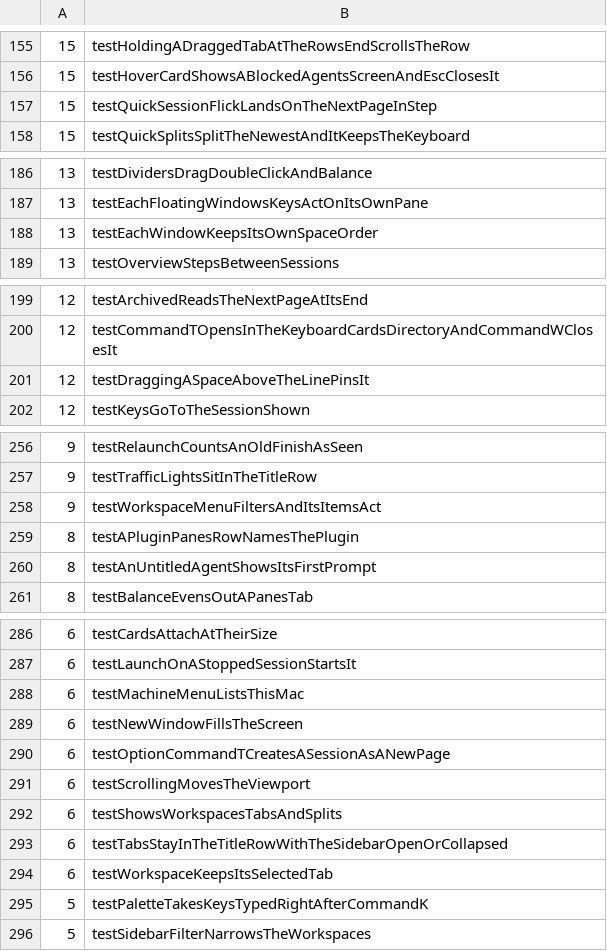
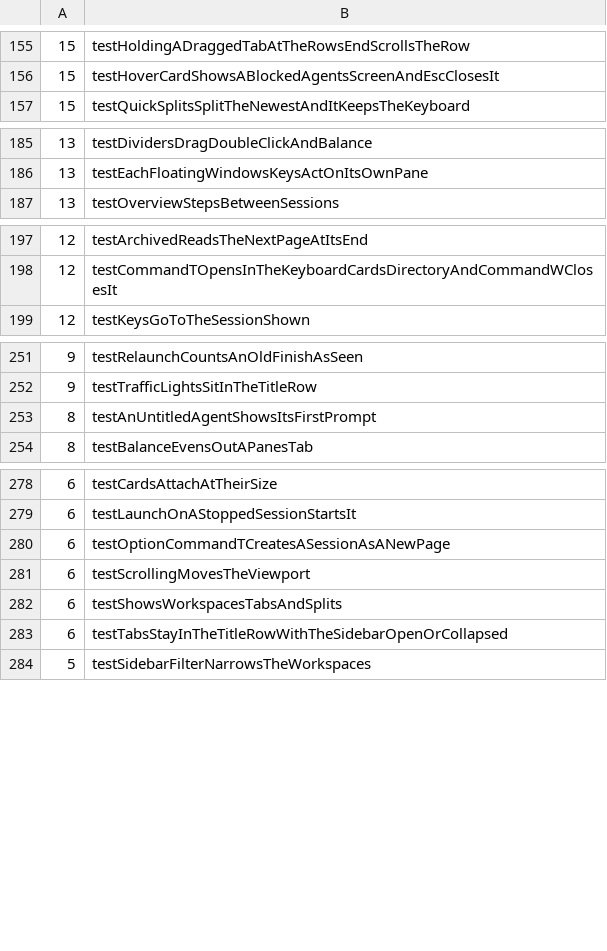
Before and after one commit to hkandala/ovvi, a TSV file: scripts/test-times.tsv, drawn as a sheet; only a part is shown, gaps mark what is left out; the diff covers the shown part only.

Commit message:
test(e2e): the own-launch list after the merges; step() needs no app

```diff
--- a/scripts/test-times.tsv
+++ b/scripts/test-times.tsv
@@ -156,3 +156,2 @@
 15	testHoverCardShowsABlockedAgentsScreenAndEscClosesIt
-15	testQuickSessionFlickLandsOnTheNextPageInStep
 15	testQuickSplitsSplitTheNewestAndItKeepsTheKeyboard
@@ -187,3 +186,2 @@
 13	testEachFloatingWindowsKeysActOnItsOwnPane
-13	testEachWindowKeepsItsOwnSpaceOrder
 13	testOverviewStepsBetweenSessions
@@ -200,3 +198,2 @@
 12	testCommandTOpensInTheKeyboardCardsDirectoryAndCommandWClosesIt
-12	testDraggingASpaceAboveTheLinePinsIt
 12	testKeysGoToTheSessionShown
@@ -257,4 +252,2 @@
 9	testTrafficLightsSitInTheTitleRow
-9	testWorkspaceMenuFiltersAndItsItemsAct
-8	testAPluginPanesRowNamesThePlugin
 8	testAnUntitledAgentShowsItsFirstPrompt
@@ -287,4 +279,2 @@
 6	testLaunchOnAStoppedSessionStartsIt
-6	testMachineMenuListsThisMac
-6	testNewWindowFillsTheScreen
 6	testOptionCommandTCreatesASessionAsANewPage
@@ -293,4 +283,2 @@
 6	testTabsStayInTheTitleRowWithTheSidebarOpenOrCollapsed
-6	testWorkspaceKeepsItsSelectedTab
-5	testPaletteTakesKeysTypedRightAfterCommandK
 5	testSidebarFilterNarrowsTheWorkspaces
```
Also changed, not shown: 3 removed rows elsewhere in this file, 2 other files.
